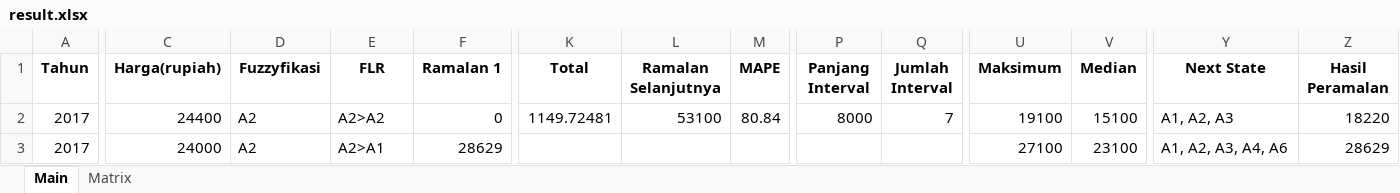
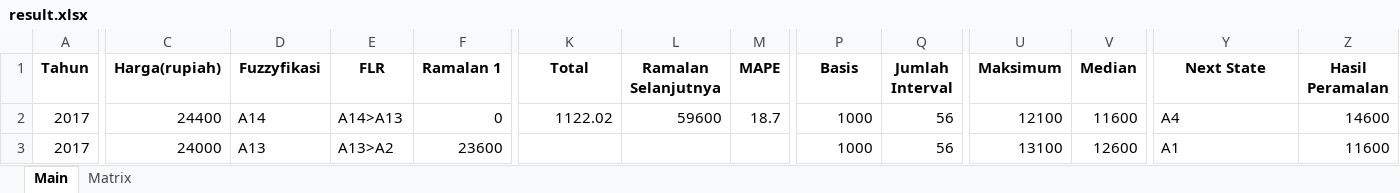
Before and after one commit to bagassj/FTS-Chain, an Excel workbook: result.xlsx, sheet Main, drawn as a sheet; only a part is shown, gaps mark what is left out; values as stored, in another font and other column widths than the file's, no borders; the diff covers the shown part only; the diff names each change by its address in the sheet, - before the commit and + after, or states it on an @@ line.

```diff
--- a/result.xlsx (sheet Main)
+++ b/result.xlsx (sheet Main)
-P1: Panjang Interval
+P1: Basis
-D2 (Fuzzyfikasi): A2
+D2 (Fuzzyfikasi): A14
-E2 (FLR): A2>A2
+E2 (FLR): A14>A13
-K2 (Total): 1149.72481
+K2 (Total): 1122.02
-L2 (Ramalan Selanjutnya): 53100
+L2 (Ramalan Selanjutnya): 59600
-M2 (MAPE): 80.84
+M2 (MAPE): 18.7
-P2 (Basis): 8000
+P2 (Basis): 1000
-Q2 (Jumlah Interval): 7
+Q2 (Jumlah Interval): 56
-U2 (Maksimum): 19100
+U2 (Maksimum): 12100
-V2 (Median): 15100
+V2 (Median): 11600
-Y2 (Next State): A1, A2, A3
+Y2 (Next State): A4
-Z2 (Hasil Peramalan): 18220
+Z2 (Hasil Peramalan): 14600
-D3 (Fuzzyfikasi): A2
+D3 (Fuzzyfikasi): A13
-E3 (FLR): A2>A1
+E3 (FLR): A13>A2
-F3 (Ramalan 1): 28629
+F3 (Ramalan 1): 23600
-P3 (Basis): (empty)
+P3 (Basis): 1000
-Q3 (Jumlah Interval): (empty)
+Q3 (Jumlah Interval): 56
-U3 (Maksimum): 27100
+U3 (Maksimum): 13100
-V3 (Median): 23100
+V3 (Median): 12600
-Y3 (Next State): A1, A2, A3, A4, A6
+Y3 (Next State): A1
-Z3 (Hasil Peramalan): 28629
+Z3 (Hasil Peramalan): 11600
```
Also changed, not shown: 862 edited cells elsewhere in this sheet, sheet Matrix, 1 other file.
